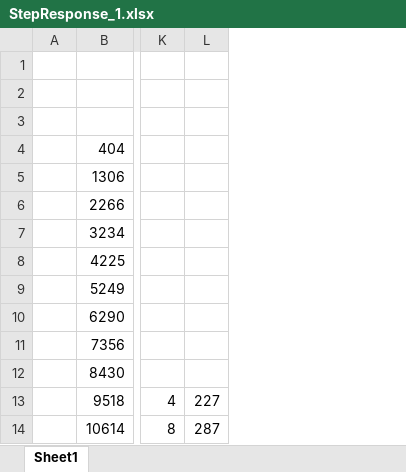
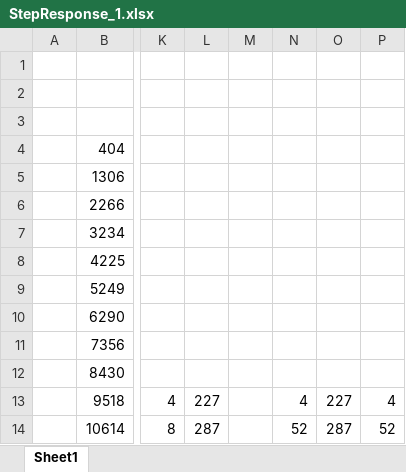
Before and after one commit to JimmyHuang0904/Laser-Light-Show, an Excel workbook: ExperimentalData/StepResponse_1.xlsx, sheet Sheet1, drawn as a sheet; only a part is shown, gaps mark what is left out; values as stored, in another font and other column widths than the file's, no borders; charts and pictures not drawn; the diff names each change by its address in the sheet, - before the commit and + after, or states it on an @@ line.

Commit message:
Upload experimental excel data

```diff
--- a/ExperimentalData/StepResponse_1.xlsx (sheet Sheet1)
+++ b/ExperimentalData/StepResponse_1.xlsx (sheet Sheet1)
+column M, empty
+column N, rows 13-14: 4 | 52
+column O, rows 13-14: 227 | 287
+column P, rows 13-14: 4 | 52
```
Also changed, not shown: charts or pictures, 1 other file.
